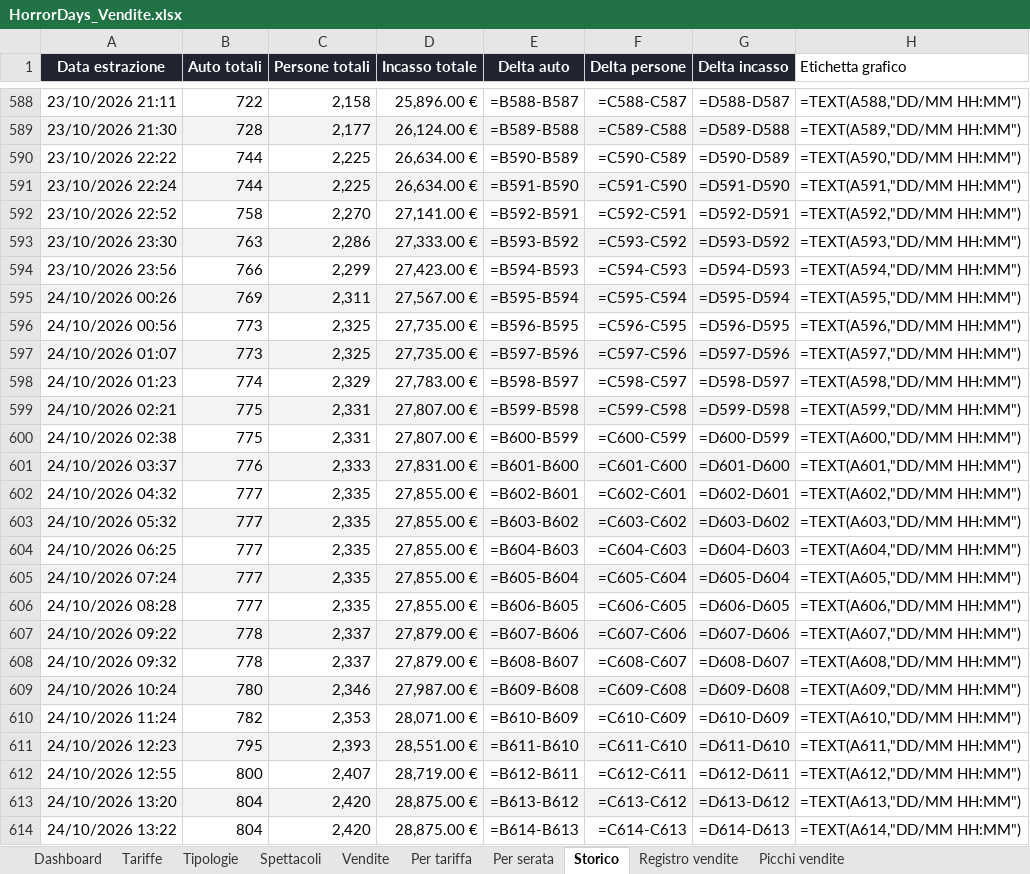
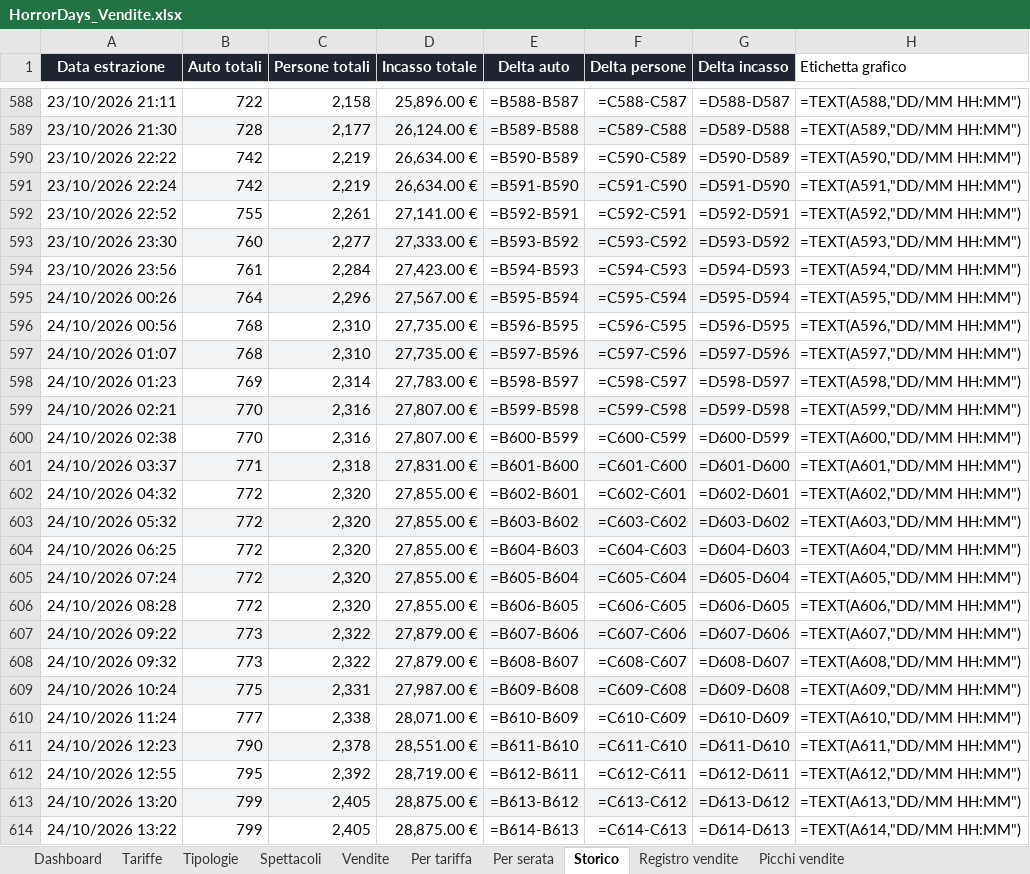
Before and after one commit to boostcreativeai-prog/HorrorDays, an Excel workbook: data/HorrorDays_Vendite.xlsx, sheet Storico, drawn as a sheet; only a part is shown, gaps mark what is left out; values as stored, in another font and other column widths than the file's, no borders; formulas without a stored value are shown as written; the diff covers the shown part only; the diff names each change by its address in the sheet, - before the commit and + after, or states it on an @@ line.

```diff
--- a/data/HorrorDays_Vendite.xlsx (sheet Storico)
+++ b/data/HorrorDays_Vendite.xlsx (sheet Storico)
-B590:B591 (Auto totali): 744
+B590:B591 (Auto totali): 742
-C590:C591 (Persone totali): 2,225
+C590:C591 (Persone totali): 2,219
-B592 (Auto totali): 758
+B592 (Auto totali): 755
-C592 (Persone totali): 2,270
+C592 (Persone totali): 2,261
-B593 (Auto totali): 763
+B593 (Auto totali): 760
-C593 (Persone totali): 2,286
+C593 (Persone totali): 2,277
-B594 (Auto totali): 766
+B594 (Auto totali): 761
-C594 (Persone totali): 2,299
+C594 (Persone totali): 2,284
-B595 (Auto totali): 769
+B595 (Auto totali): 764
-C595 (Persone totali): 2,311
+C595 (Persone totali): 2,296
-B596:B597 (Auto totali): 773
+B596:B597 (Auto totali): 768
-C596:C597 (Persone totali): 2,325
+C596:C597 (Persone totali): 2,310
-B598 (Auto totali): 774
+B598 (Auto totali): 769
-C598 (Persone totali): 2,329
+C598 (Persone totali): 2,314
-B599:B600 (Auto totali): 775
+B599:B600 (Auto totali): 770
-C599:C600 (Persone totali): 2,331
+C599:C600 (Persone totali): 2,316
-B601 (Auto totali): 776
+B601 (Auto totali): 771
-C601 (Persone totali): 2,333
+C601 (Persone totali): 2,318
-B602:B606 (Auto totali): 777
+B602:B606 (Auto totali): 772
-C602:C606 (Persone totali): 2,335
+C602:C606 (Persone totali): 2,320
-B607:B608 (Auto totali): 778
+B607:B608 (Auto totali): 773
-C607:C608 (Persone totali): 2,337
+C607:C608 (Persone totali): 2,322
-B609 (Auto totali): 780
+B609 (Auto totali): 775
-C609 (Persone totali): 2,346
+C609 (Persone totali): 2,331
-B610 (Auto totali): 782
+B610 (Auto totali): 777
-C610 (Persone totali): 2,353
+C610 (Persone totali): 2,338
-B611 (Auto totali): 795
+B611 (Auto totali): 790
-C611 (Persone totali): 2,393
+C611 (Persone totali): 2,378
-B612 (Auto totali): 800
+B612 (Auto totali): 795
-C612 (Persone totali): 2,407
+C612 (Persone totali): 2,392
-B613:B614 (Auto totali): 804
+B613:B614 (Auto totali): 799
-C613:C614 (Persone totali): 2,420
+C613:C614 (Persone totali): 2,405
```
Also changed, not shown: 106 edited cells elsewhere in this sheet, sheet Vendite, sheet Tariffe, sheet Registro vendite, sheet Per tariffa, sheet Picchi vendite, sheet Tipologie, 1 more sheet, charts or pictures, site/HorrorDays_Vendite.xlsx, 2 other files.
